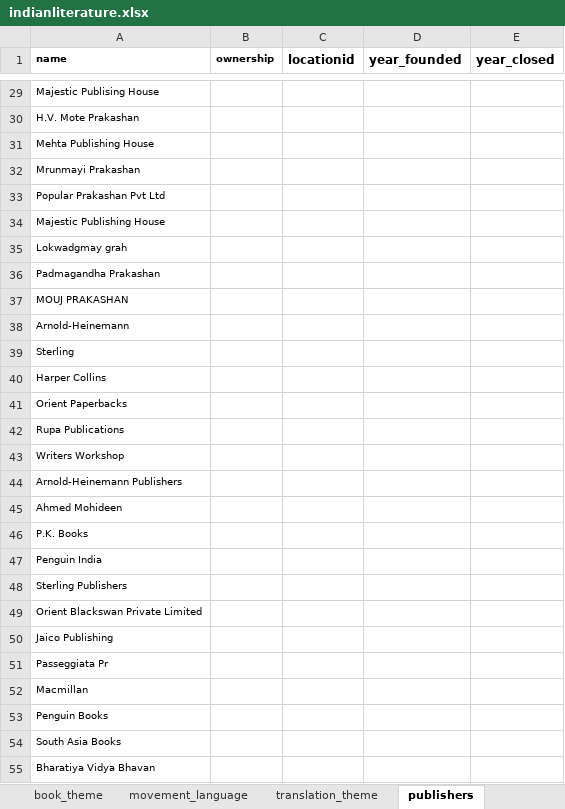
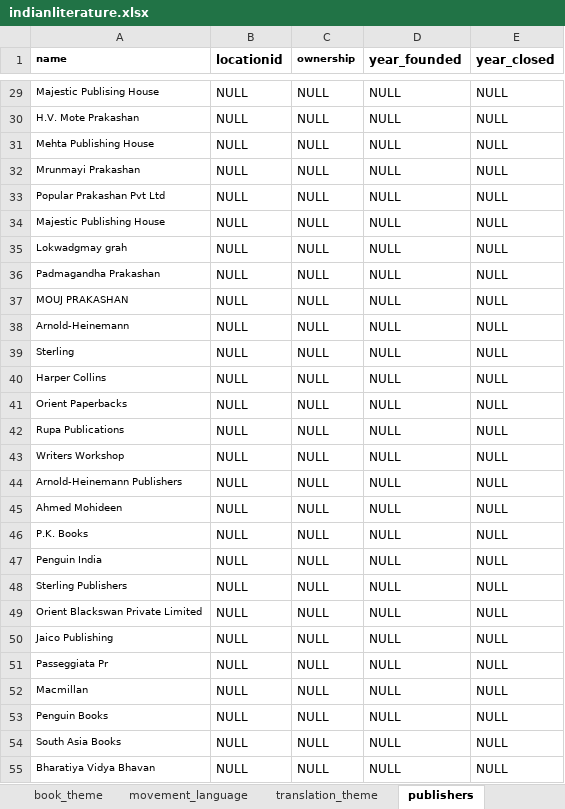
Before and after one commit to PrakrutiM/indian-literature-database, an Excel workbook: indianliterature.xlsx, sheet publishers, drawn as a sheet; only a part is shown, gaps mark what is left out; values as stored, in another font and other column widths than the file's, no borders; removed rows and columns are numbered as before the commit, all else as after; the diff covers the shown part only; the diff names each change by its address in the sheet, - before the commit and + after, or states it on an @@ line.

```diff
--- a/indianliterature.xlsx (sheet publishers)
+++ b/indianliterature.xlsx (sheet publishers)
+column B (locationid), rows 29-55: all NULL
-column C (locationid), empty
-C29:C55 (ownership): (empty)
+C29:C55 (ownership): NULL
-D29:D55 (year_founded): (empty)
+D29:D55 (year_founded): NULL
-E29:E55 (year_closed): (empty)
+E29:E55 (year_closed): NULL
```
Also changed, not shown: 122 edited cells elsewhere in this sheet, sheet translations, sheet creators, sheet books, 5 other files.
